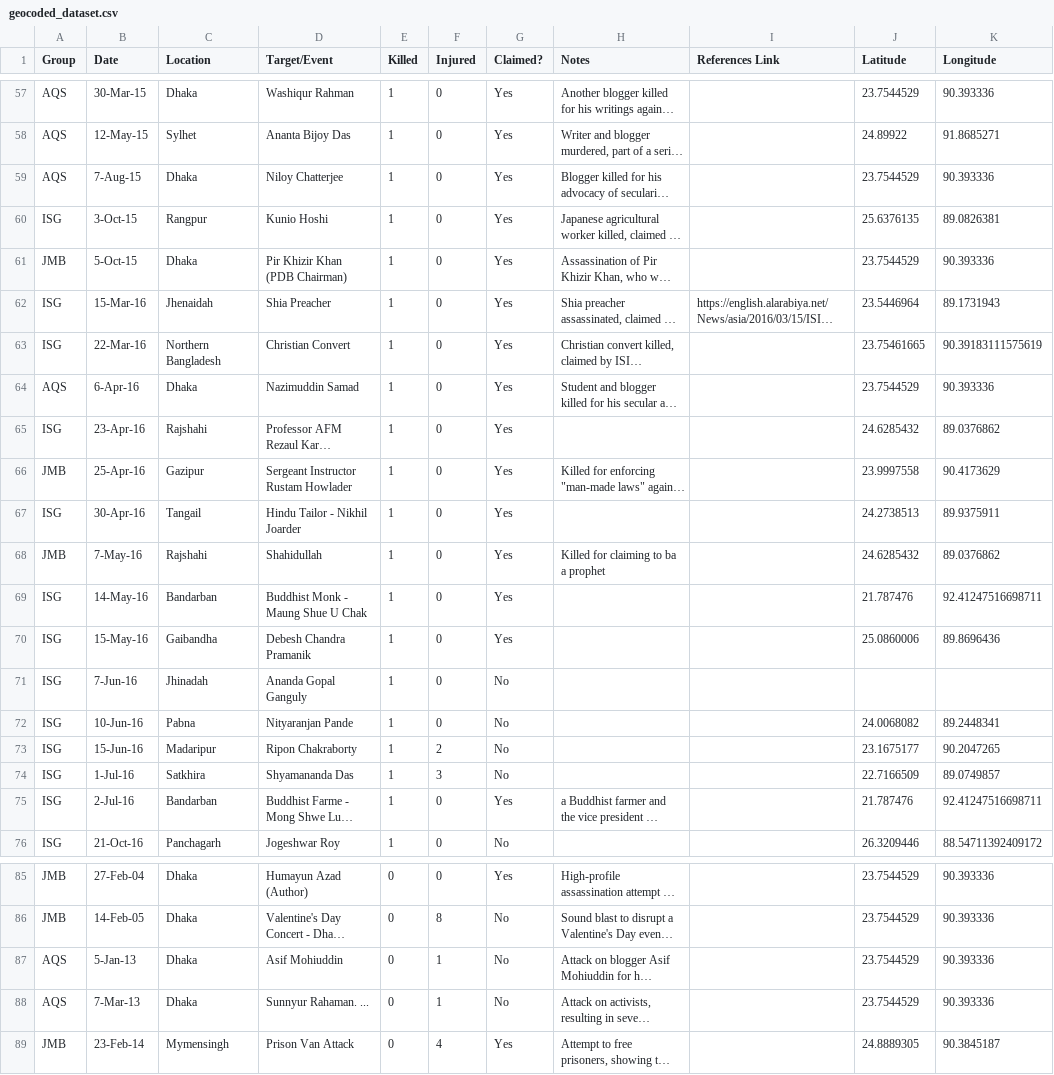
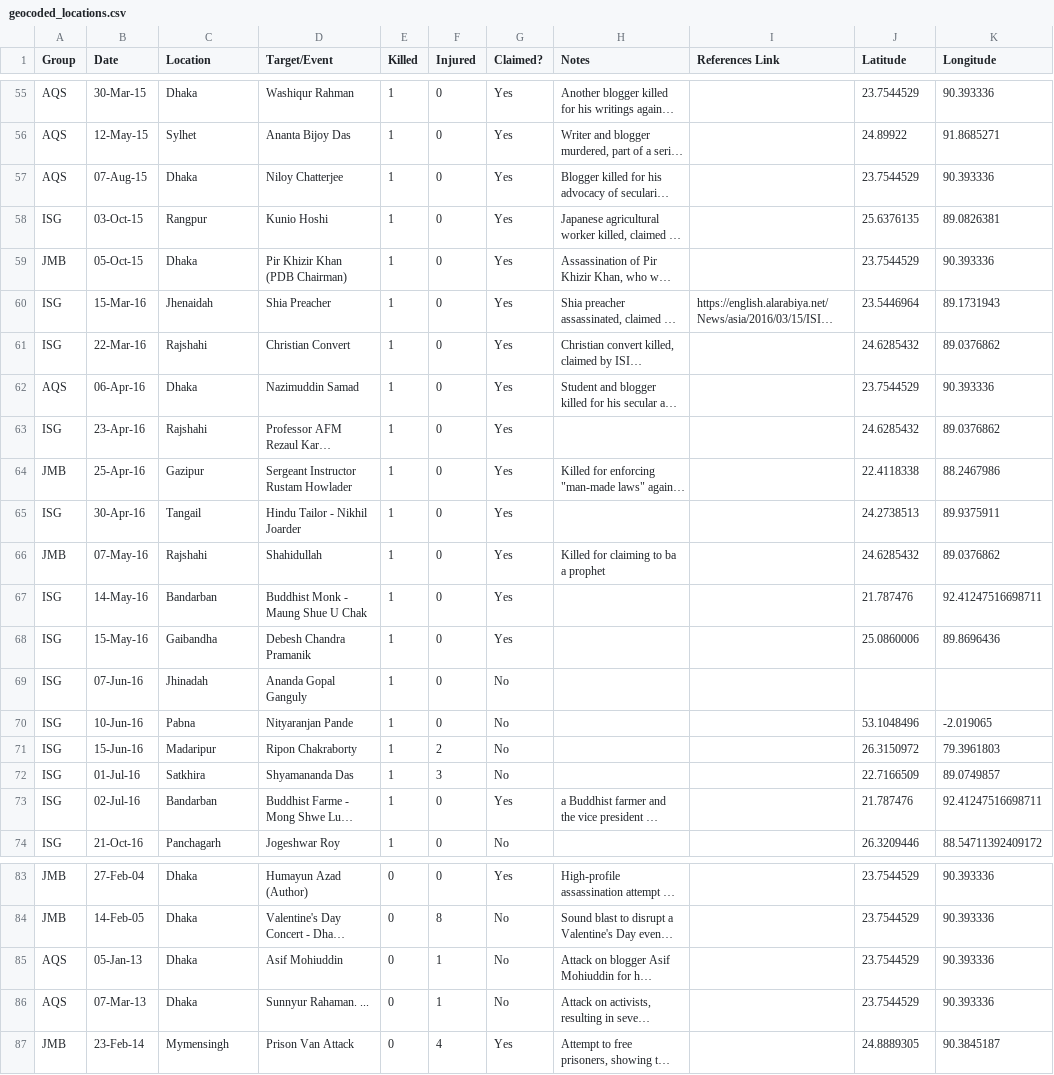
Before and after one commit to saajiidi/trr_bd, a CSV file: data/geocoded_locations.csv (was geocoded_dataset.csv), drawn as a sheet; only a part is shown, gaps mark what is left out; long unchanged cells end in …; addresses are those after the commit; the diff covers the shown part only; the diff names each change by its address in the sheet, - before the commit and + after, or states it on an @@ line.

```diff
--- a/geocoded_dataset.csv
+++ b/data/geocoded_locations.csv
-B57 (Date): 7-Aug-15
+B57 (Date): 07-Aug-15
-B58 (Date): 3-Oct-15
+B58 (Date): 03-Oct-15
-B59 (Date): 5-Oct-15
+B59 (Date): 05-Oct-15
-C61 (Location): Northern Bangladesh
+C61 (Location): Rajshahi
-J61 (Latitude): 23.75461665
+J61 (Latitude): 24.6285432
-K61 (Longitude): 90.39183111575619
+K61 (Longitude): 89.0376862
-B62 (Date): 6-Apr-16
+B62 (Date): 06-Apr-16
-J64 (Latitude): 23.9997558
+J64 (Latitude): 22.4118338
-K64 (Longitude): 90.4173629
+K64 (Longitude): 88.2467986
-B66 (Date): 7-May-16
+B66 (Date): 07-May-16
-B69 (Date): 7-Jun-16
+B69 (Date): 07-Jun-16
-J70 (Latitude): 24.0068082
+J70 (Latitude): 53.1048496
-K70 (Longitude): 89.2448341
+K70 (Longitude): -2.019065
-J71 (Latitude): 23.1675177
+J71 (Latitude): 26.3150972
-K71 (Longitude): 90.2047265
+K71 (Longitude): 79.3961803
-B72 (Date): 1-Jul-16
+B72 (Date): 01-Jul-16
-B73 (Date): 2-Jul-16
+B73 (Date): 02-Jul-16
-B85 (Date): 5-Jan-13
+B85 (Date): 05-Jan-13
-B86 (Date): 7-Mar-13
+B86 (Date): 07-Mar-13
```
Also changed, not shown: 2 removed rows and 35 edited cells elsewhere in this file, data/trr_bd.csv, 9 other files.
